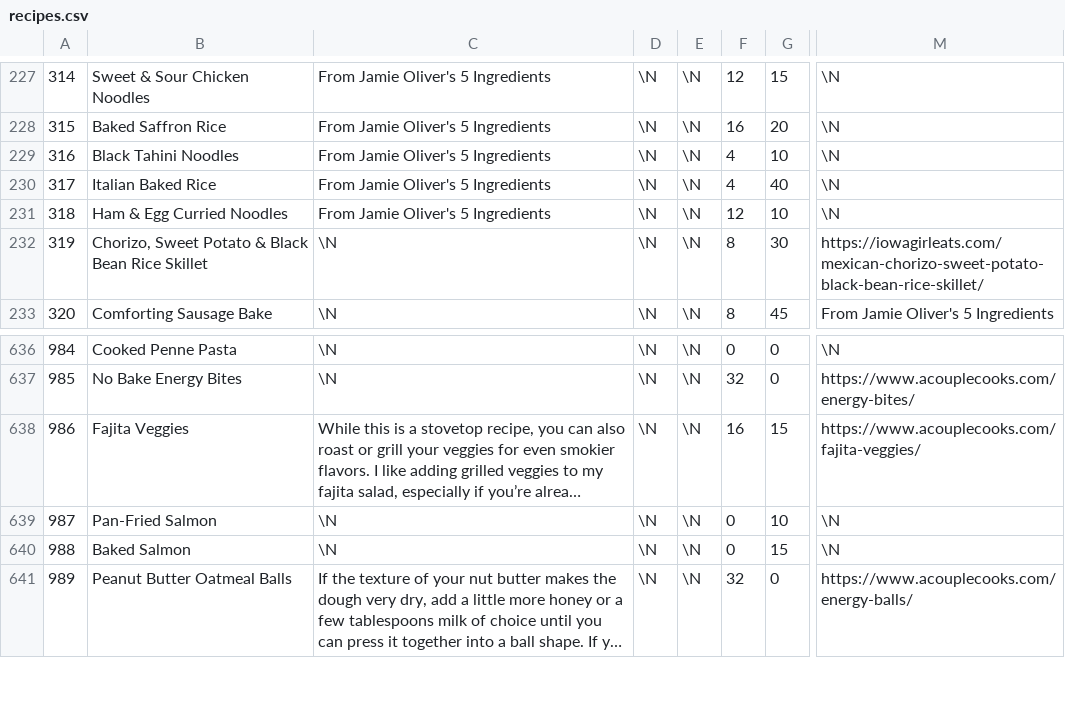
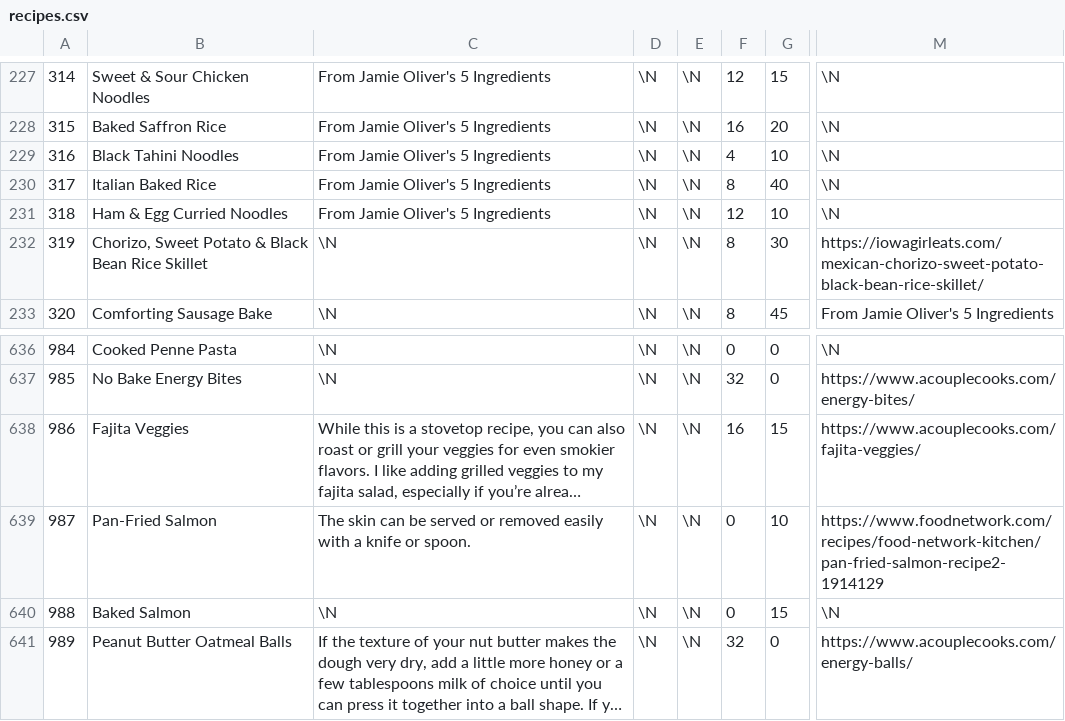
Before and after one commit to gscanlon21/a-feast-a-day, a CSV file: .backups/recipes.csv, drawn as a sheet; only a part is shown, gaps mark what is left out; long unchanged cells end in …; the diff names each change by its address in the sheet, - before the commit and + after, or states it on an @@ line.

```diff
--- a/.backups/recipes.csv
+++ b/.backups/recipes.csv
-F230: 4
+F230: 8
-C639: \N
+C639: The skin can be served or removed easily with a knife or spoon.
-M639: \N
+M639: https://www.foodnetwork.com/recipes/food-network-kitchen/pan-fried-salmon-recipe2-1914129
```
Also changed, not shown: .backups/ingredients.csv, 1 other file.
